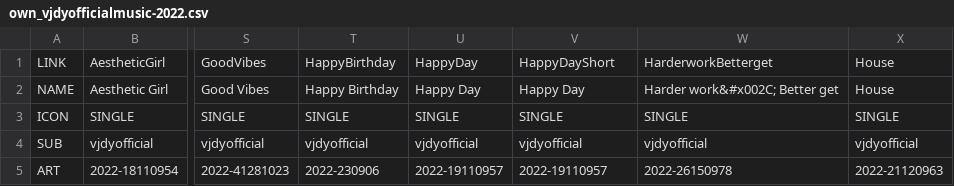
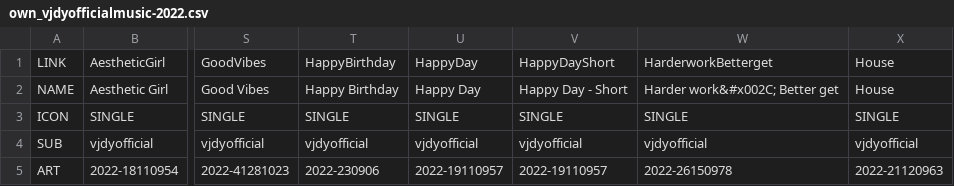
Before and after one commit to vjdyofficial/MusicStore, a CSV file: ContentLists/own_vjdyofficialmusic-2022.csv, drawn as a sheet; only a part is shown, gaps mark what is left out; the diff names each change by its address in the sheet, - before the commit and + after, or states it on an @@ line.

Commit message:
server update for 2022

```diff
--- a/ContentLists/own_vjdyofficialmusic-2022.csv
+++ b/ContentLists/own_vjdyofficialmusic-2022.csv
-V2: Happy Day
+V2: Happy Day - Short
```
